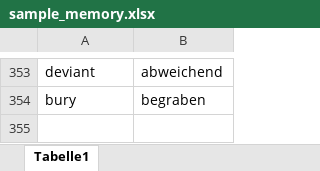
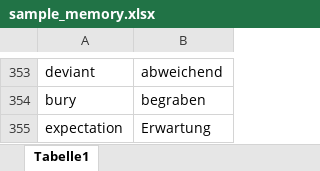
Before and after one commit to ABixenmann/Memorytraining, an Excel workbook: sample_memory.xlsx, sheet Tabelle1, drawn as a sheet; only a part is shown, gaps mark what is left out; values as stored, in another font and other column widths than the file's, no borders; the diff names each change by its address in the sheet, - before the commit and + after, or states it on an @@ line.

Commit message:
Excel-Daten aktualisiert

```diff
--- a/sample_memory.xlsx (sheet Tabelle1)
+++ b/sample_memory.xlsx (sheet Tabelle1)
+row 355: expectation | Erwartung
```
